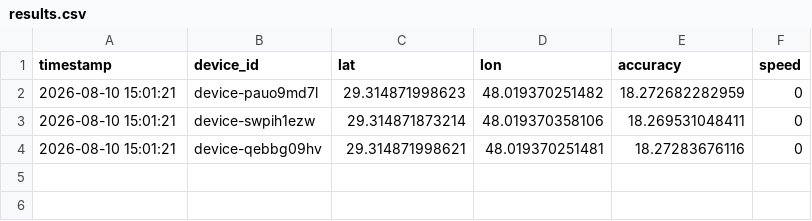
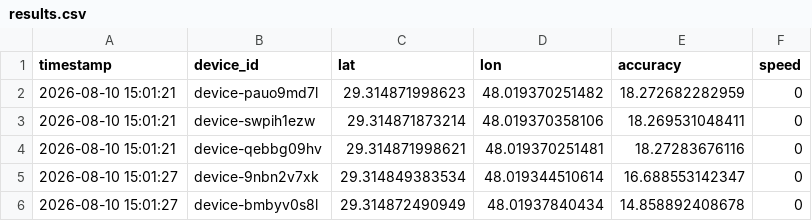
Before and after one commit to alialalikuw/seeker-map, a CSV file: db/results.csv, drawn as a sheet.

Commit message:
chore: sync location data [auto]

```diff
--- a/db/results.csv
+++ b/db/results.csv
@@ -4 +4,3 @@ timestamp,device_id,lat,lon,accuracy,speed
 "2026-08-10 15:01:21",device-qebbg09hv,29.314871998621,48.019370251481,18.27283676116,0
+"2026-08-10 15:01:27",device-9nbn2v7xk,29.314849383534,48.019344510614,16.688553142347,0
+"2026-08-10 15:01:27",device-bmbyv0s8l,29.314872490949,48.01937840434,14.858892408678,0
```
